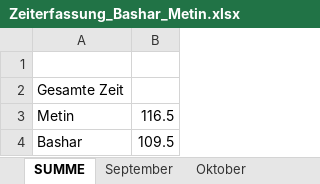
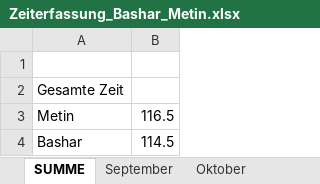
Before and after one commit to Basharkh41/Diplomarbeit-FahrgemeinschaftenApp, an Excel workbook: Zeiterfassung/Zeiterfassung_Bashar_Metin.xlsx, sheet SUMME, drawn as a sheet; values as stored, in another font and other column widths than the file's, no borders; the diff names each change by its address in the sheet, - before the commit and + after, or states it on an @@ line.

```diff
--- a/Zeiterfassung/Zeiterfassung_Bashar_Metin.xlsx (sheet SUMME)
+++ b/Zeiterfassung/Zeiterfassung_Bashar_Metin.xlsx (sheet SUMME)
-B4: 109.5
+B4: 114.5
```
Also changed, not shown: sheet März, 1 other file.
